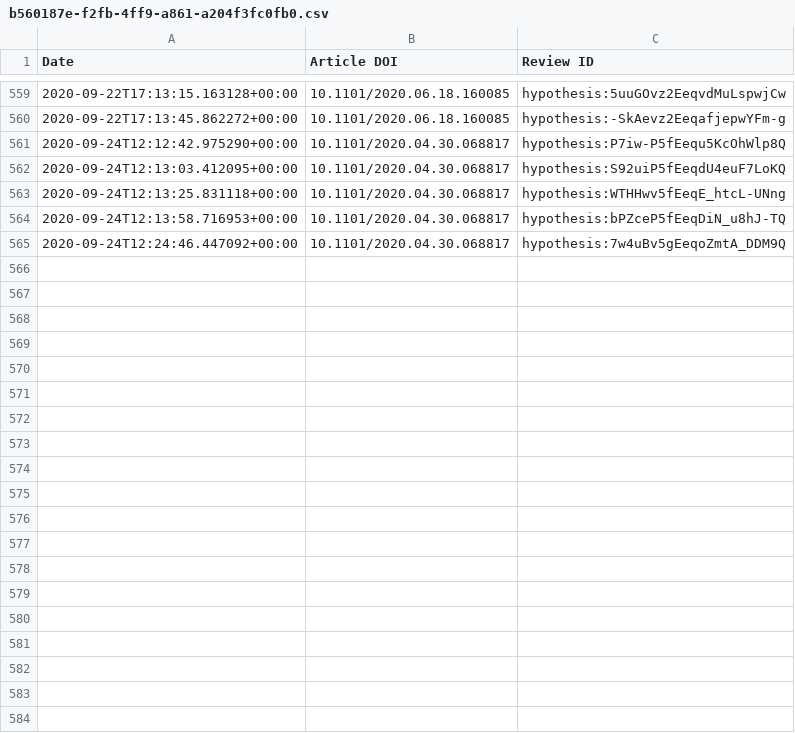
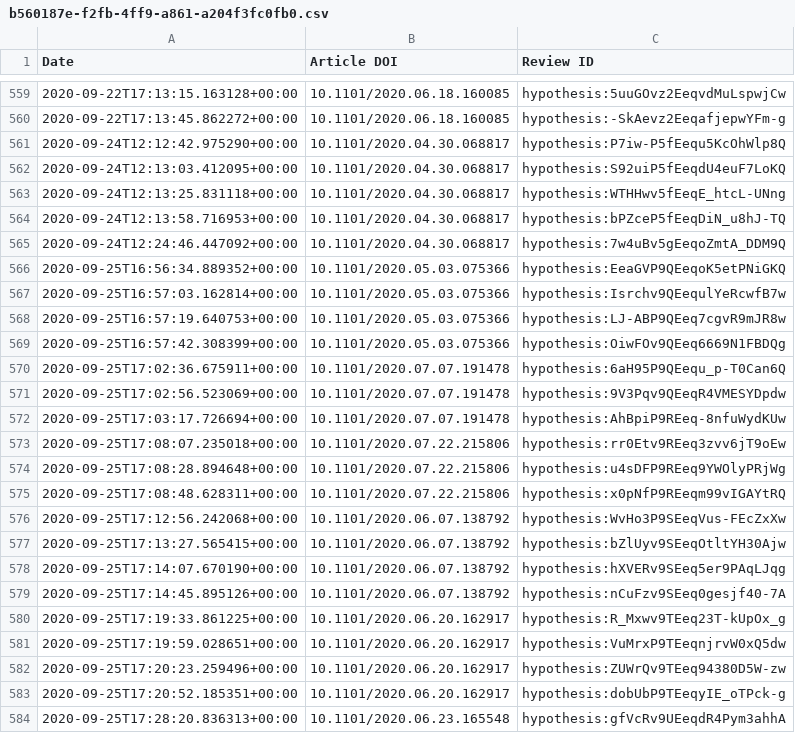
Before and after one commit to sciety/sciety, a CSV file: data/reviews/b560187e-f2fb-4ff9-a861-a204f3fc0fb0.csv, drawn as a sheet; only a part is shown, gaps mark what is left out; the diff covers the shown part only; the diff names each change by its address in the sheet, - before the commit and + after, or states it on an @@ line.

Commit message:
Update event data

```diff
--- a/data/reviews/b560187e-f2fb-4ff9-a861-a204f3fc0fb0.csv
+++ b/data/reviews/b560187e-f2fb-4ff9-a861-a204f3fc0fb0.csv
+row 566: 2020-09-25T16:56:34.889352+00:00 | 10.1101/2020.05.03.075366 | hypothesis:EeaGVP9QEeqoK5etPNiGKQ
+row 567: 2020-09-25T16:57:03.162814+00:00 | 10.1101/2020.05.03.075366 | hypothesis:Isrchv9QEequlYeRcwfB7w
+row 568: 2020-09-25T16:57:19.640753+00:00 | 10.1101/2020.05.03.075366 | hypothesis:LJ-ABP9QEeq7cgvR9mJR8w
+row 569: 2020-09-25T16:57:42.308399+00:00 | 10.1101/2020.05.03.075366 | hypothesis:OiwFOv9QEeq6669N1FBDQg
+row 570: 2020-09-25T17:02:36.675911+00:00 | 10.1101/2020.07.07.191478 | hypothesis:6aH95P9QEequ_p-T0Can6Q
+row 571: 2020-09-25T17:02:56.523069+00:00 | 10.1101/2020.07.07.191478 | hypothesis:9V3Pqv9QEeqR4VMESYDpdw
+row 572: 2020-09-25T17:03:17.726694+00:00 | 10.1101/2020.07.07.191478 | hypothesis:AhBpiP9REeq-8nfuWydKUw
+row 573: 2020-09-25T17:08:07.235018+00:00 | 10.1101/2020.07.22.215806 | hypothesis:rr0Etv9REeq3zvv6jT9oEw
+row 574: 2020-09-25T17:08:28.894648+00:00 | 10.1101/2020.07.22.215806 | hypothesis:u4sDFP9REeq9YWOlyPRjWg
+row 575: 2020-09-25T17:08:48.628311+00:00 | 10.1101/2020.07.22.215806 | hypothesis:x0pNfP9REeqm99vIGAYtRQ
+row 576: 2020-09-25T17:12:56.242068+00:00 | 10.1101/2020.06.07.138792 | hypothesis:WvHo3P9SEeqVus-FEcZxXw
+row 577: 2020-09-25T17:13:27.565415+00:00 | 10.1101/2020.06.07.138792 | hypothesis:bZlUyv9SEeqOtltYH30Ajw
+row 578: 2020-09-25T17:14:07.670190+00:00 | 10.1101/2020.06.07.138792 | hypothesis:hXVERv9SEeq5er9PAqLJqg
+row 579: 2020-09-25T17:14:45.895126+00:00 | 10.1101/2020.06.07.138792 | hypothesis:nCuFzv9SEeq0gesjf40-7A
+row 580: 2020-09-25T17:19:33.861225+00:00 | 10.1101/2020.06.20.162917 | hypothesis:R_Mxwv9TEeq23T-kUpOx_g
+row 581: 2020-09-25T17:19:59.028651+00:00 | 10.1101/2020.06.20.162917 | hypothesis:VuMrxP9TEeqnjrvW0xQ5dw
+row 582: 2020-09-25T17:20:23.259496+00:00 | 10.1101/2020.06.20.162917 | hypothesis:ZUWrQv9TEeq94380D5W-zw
+row 583: 2020-09-25T17:20:52.185351+00:00 | 10.1101/2020.06.20.162917 | hypothesis:dobUbP9TEeqyIE_oTPck-g
+row 584: 2020-09-25T17:28:20.836313+00:00 | 10.1101/2020.06.23.165548 | hypothesis:gfVcRv9UEeqdR4Pym3ahhA
```
Also changed, not shown: 23 added rows elsewhere in this file, data/endorsements/53ed5364-a016-11ea-bb37-0242ac130002.csv, data/endorsements/b560187e-f2fb-4ff9-a861-a204f3fc0fb0.csv, 6 other files.
